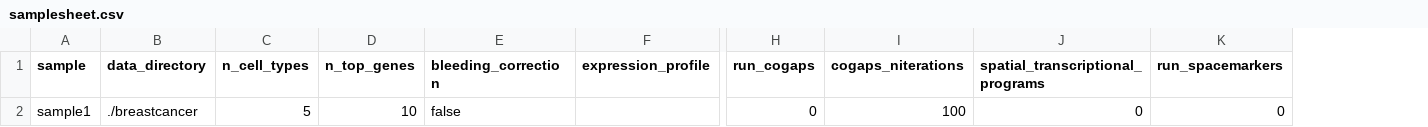
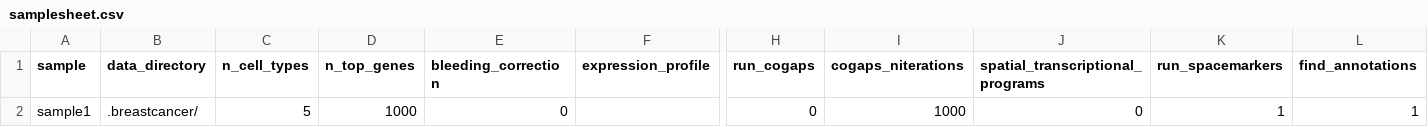
Before and after one commit to break-through-cancer/btc-spatial-pipelines, a CSV file: samplesheet.csv, drawn as a sheet; only a part is shown, gaps mark what is left out; the diff names each change by its address in the sheet, - before the commit and + after, or states it on an @@ line.

```diff
--- a/samplesheet.csv
+++ b/samplesheet.csv
+column L (find_annotations), row 2: 1
-B2 (data_directory): ./breastcancer
+B2 (data_directory): .breastcancer/
-D2 (n_top_genes): 10
+D2 (n_top_genes): 1000
-E2 (bleeding_correction): false
+E2 (bleeding_correction): 0
-I2 (cogaps_niterations): 100
+I2 (cogaps_niterations): 1000
-K2 (run_spacemarkers): 0
+K2 (run_spacemarkers): 1
```
Also changed, not shown: 8 other files.
